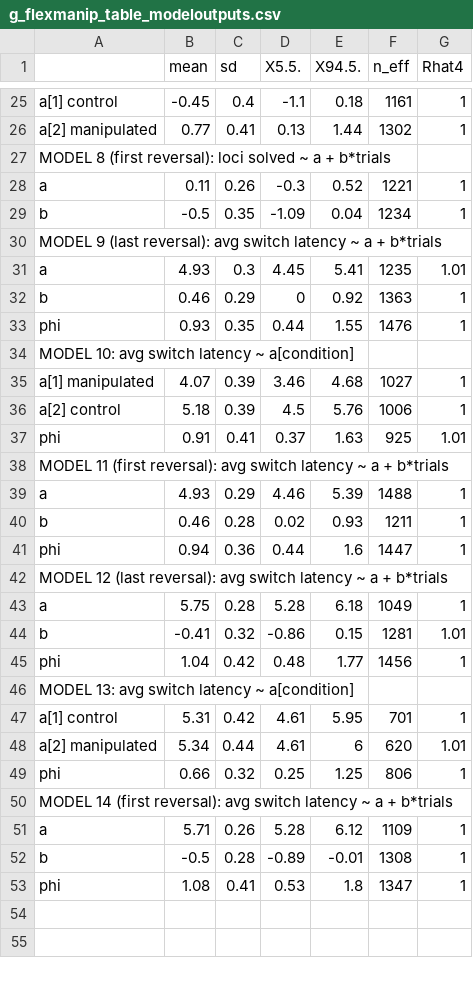
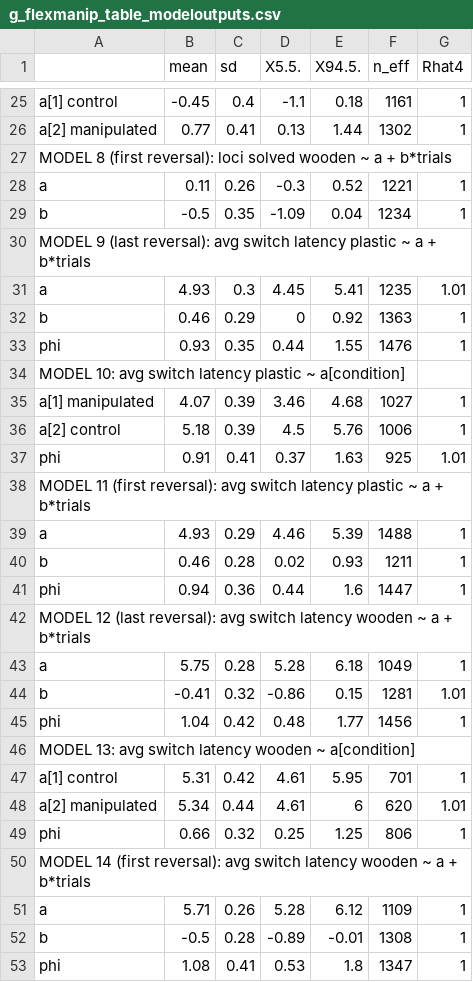
Before and after one commit to corinalogan/grackles, a CSV file: Files/Preregistrations/g_flexmanip_table_modeloutputs.csv, drawn as a sheet; only a part is shown, gaps mark what is left out; the diff covers the shown part only.

Commit message:
added whether plastic or wooden to csv

```diff
--- a/Files/Preregistrations/g_flexmanip_table_modeloutputs.csv
+++ b/Files/Preregistrations/g_flexmanip_table_modeloutputs.csv
@@ -26,6 +26,6 @@ a[1]  control,-0.45,0.4,-1.1,0.18,1161,1
 a[2]  manipulated,0.77,0.41,0.13,1.44,1302,1
-MODEL 8 (first reversal): loci solved ~ a + b*trials,,,,,,
+MODEL 8 (first reversal): loci solved wooden ~ a + b*trials,,,,,,
 a ,0.11,0.26,-0.3,0.52,1221,1
 b ,-0.5,0.35,-1.09,0.04,1234,1
-MODEL 9 (last reversal): avg switch latency ~ a + b*trials,,,,,,
+MODEL 9 (last reversal): avg switch latency plastic ~ a + b*trials,,,,,,
 a   ,4.93,0.3,4.45,5.41,1235,1.01
@@ -33,3 +33,3 @@ b   ,0.46,0.29,0,0.92,1363,1
 phi ,0.93,0.35,0.44,1.55,1476,1
-MODEL 10: avg switch latency ~ a[condition],,,,,,
+MODEL 10: avg switch latency plastic ~ a[condition],,,,,,
 a[1] manipulated,4.07,0.39,3.46,4.68,1027,1
@@ -37,3 +37,3 @@ a[2] control,5.18,0.39,4.5,5.76,1006,1
 phi  ,0.91,0.41,0.37,1.63,925,1.01
-MODEL 11 (first reversal): avg switch latency ~ a + b*trials,,,,,,
+MODEL 11 (first reversal): avg switch latency plastic ~ a + b*trials,,,,,,
 a   ,4.93,0.29,4.46,5.39,1488,1
@@ -41,3 +41,3 @@ b   ,0.46,0.28,0.02,0.93,1211,1
 phi ,0.94,0.36,0.44,1.6,1447,1
-MODEL 12 (last reversal): avg switch latency ~ a + b*trials,,,,,,
+MODEL 12 (last reversal): avg switch latency wooden ~ a + b*trials,,,,,,
 a   ,5.75,0.28,5.28,6.18,1049,1
@@ -45,3 +45,3 @@ b   ,-0.41,0.32,-0.86,0.15,1281,1.01
 phi ,1.04,0.42,0.48,1.77,1456,1
-MODEL 13: avg switch latency ~ a[condition],,,,,,
+MODEL 13: avg switch latency wooden ~ a[condition],,,,,,
 a[1] control,5.31,0.42,4.61,5.95,701,1
@@ -49,3 +49,3 @@ a[2] manipulated,5.34,0.44,4.61,6,620,1.01
 phi  ,0.66,0.32,0.25,1.25,806,1
-MODEL 14 (first reversal): avg switch latency ~ a + b*trials,,,,,,
+MODEL 14 (first reversal): avg switch latency wooden ~ a + b*trials,,,,,,
 a   ,5.71,0.26,5.28,6.12,1109,1
```
Also changed, not shown: 4 edited cells elsewhere in this file.
